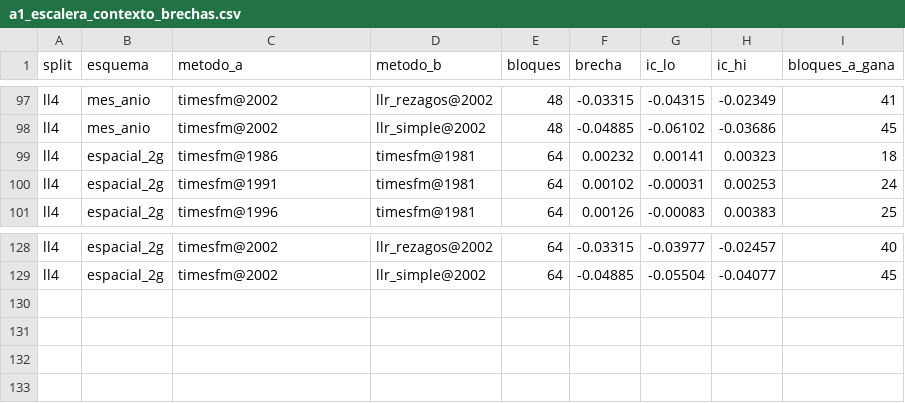
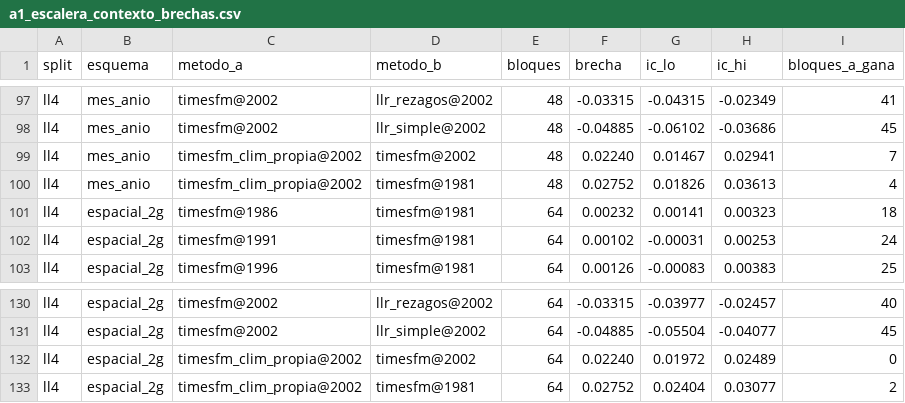
Before and after one commit to nakato156-CGIAR/tdew, a CSV file: reports/paper_nuevo/resultados/a1_escalera_contexto_brechas.csv, drawn as a sheet; only a part is shown, gaps mark what is left out.

```diff
--- a/reports/paper_nuevo/resultados/a1_escalera_contexto_brechas.csv
+++ b/reports/paper_nuevo/resultados/a1_escalera_contexto_brechas.csv
@@ -98,2 +98,4 @@ ll4,mes_anio,timesfm@2002,llr_rezagos@2002,48,-0.03315,-0.04315,-0.02349,41
 ll4,mes_anio,timesfm@2002,llr_simple@2002,48,-0.04885,-0.06102,-0.03686,45
+ll4,mes_anio,timesfm_clim_propia@2002,timesfm@2002,48,0.02240,0.01467,0.02941,7
+ll4,mes_anio,timesfm_clim_propia@2002,timesfm@1981,48,0.02752,0.01826,0.03613,4
 ll4,espacial_2g,timesfm@1986,timesfm@1981,64,0.00232,0.00141,0.00323,18
@@ -129 +131,3 @@ ll4,espacial_2g,timesfm@2002,llr_rezagos@2002,64,-0.03315,-0.03977,-0.02457,40
 ll4,espacial_2g,timesfm@2002,llr_simple@2002,64,-0.04885,-0.05504,-0.04077,45
+ll4,espacial_2g,timesfm_clim_propia@2002,timesfm@2002,64,0.02240,0.01972,0.02489,0
+ll4,espacial_2g,timesfm_clim_propia@2002,timesfm@1981,64,0.02752,0.02404,0.03077,2
```
Also changed, not shown: reports/paper_nuevo/resultados/a1_brechas.csv, reports/paper_nuevo/resultados/a1_escalera_contexto.csv, 20 other files.
